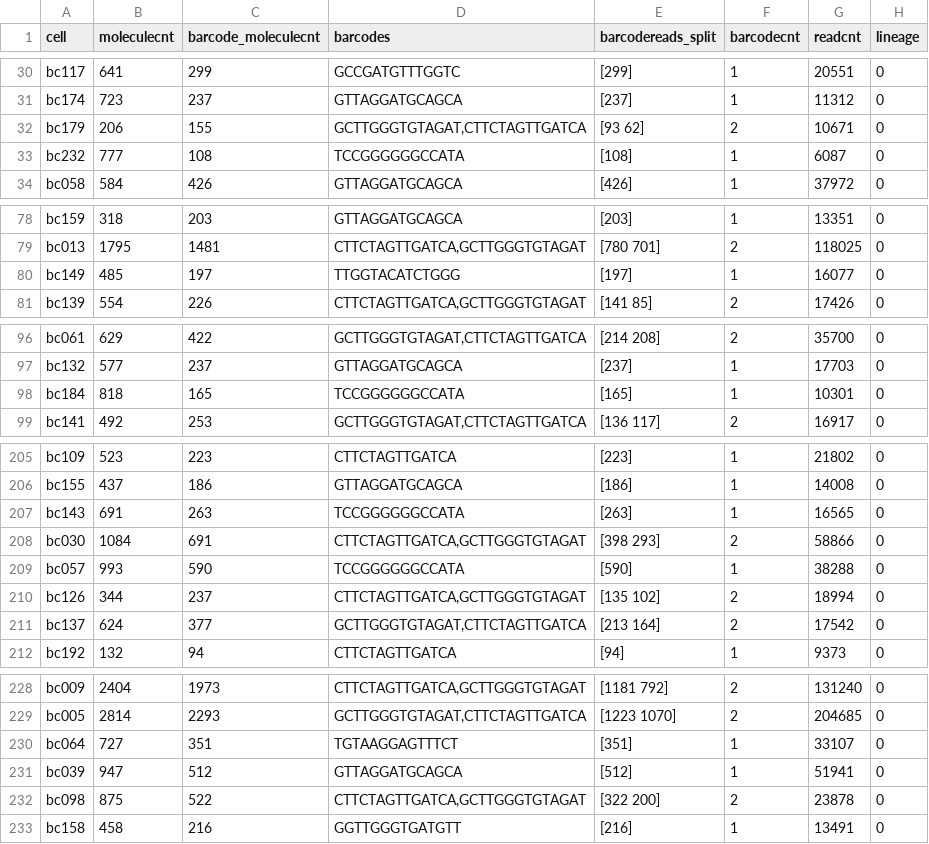
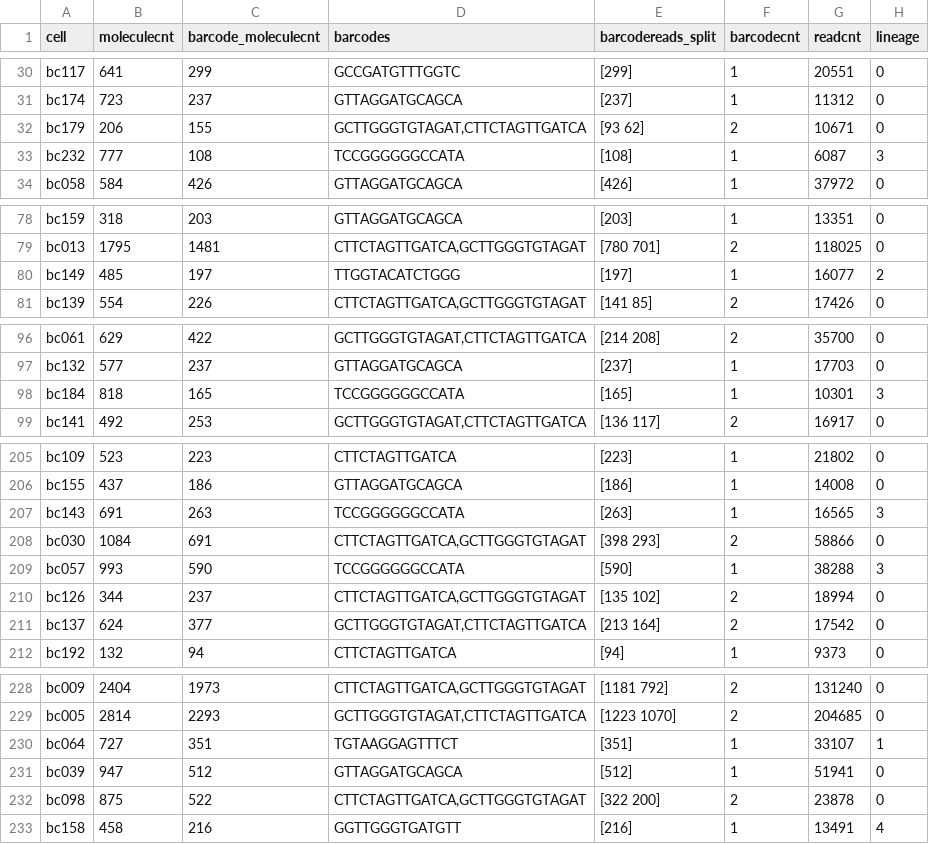
Before and after one commit to gifford-lab/lineage_tracing, a CSV file: results/round2_Sept_2016/fth1_time2_rep2/familyanalysis.csv, drawn as a sheet; only a part is shown, gaps mark what is left out; the diff covers the shown part only.

```diff
--- a/results/round2_Sept_2016/fth1_time2_rep2/familyanalysis.csv
+++ b/results/round2_Sept_2016/fth1_time2_rep2/familyanalysis.csv
@@ -32,3 +32,3 @@ bc174,723,237,GTTAGGATGCAGCA,[237],1,11312,0
 bc179,206,155,"GCTTGGGTGTAGAT,CTTCTAGTTGATCA",[93 62],2,10671,0
-bc232,777,108,TCCGGGGGGCCATA,[108],1,6087,0
+bc232,777,108,TCCGGGGGGCCATA,[108],1,6087,3
 bc058,584,426,GTTAGGATGCAGCA,[426],1,37972,0
@@ -79,3 +79,3 @@ bc159,318,203,GTTAGGATGCAGCA,[203],1,13351,0
 bc013,1795,1481,"CTTCTAGTTGATCA,GCTTGGGTGTAGAT",[780 701],2,118025,0
-bc149,485,197,TTGGTACATCTGGG,[197],1,16077,0
+bc149,485,197,TTGGTACATCTGGG,[197],1,16077,2
 bc139,554,226,"CTTCTAGTTGATCA,GCTTGGGTGTAGAT",[141  85],2,17426,0
@@ -97,3 +97,3 @@ bc061,629,422,"GCTTGGGTGTAGAT,CTTCTAGTTGATCA",[214 208],2,35700,0
 bc132,577,237,GTTAGGATGCAGCA,[237],1,17703,0
-bc184,818,165,TCCGGGGGGCCATA,[165],1,10301,0
+bc184,818,165,TCCGGGGGGCCATA,[165],1,10301,3
 bc141,492,253,"GCTTGGGTGTAGAT,CTTCTAGTTGATCA",[136 117],2,16917,0
@@ -206,5 +206,5 @@ bc109,523,223,CTTCTAGTTGATCA,[223],1,21802,0
 bc155,437,186,GTTAGGATGCAGCA,[186],1,14008,0
-bc143,691,263,TCCGGGGGGCCATA,[263],1,16565,0
+bc143,691,263,TCCGGGGGGCCATA,[263],1,16565,3
 bc030,1084,691,"CTTCTAGTTGATCA,GCTTGGGTGTAGAT",[398 293],2,58866,0
-bc057,993,590,TCCGGGGGGCCATA,[590],1,38288,0
+bc057,993,590,TCCGGGGGGCCATA,[590],1,38288,3
 bc126,344,237,"CTTCTAGTTGATCA,GCTTGGGTGTAGAT",[135 102],2,18994,0
@@ -229,5 +229,5 @@ bc009,2404,1973,"CTTCTAGTTGATCA,GCTTGGGTGTAGAT",[1181  792],2,131240,0
 bc005,2814,2293,"GCTTGGGTGTAGAT,CTTCTAGTTGATCA",[1223 1070],2,204685,0
-bc064,727,351,TGTAAGGAGTTTCT,[351],1,33107,0
+bc064,727,351,TGTAAGGAGTTTCT,[351],1,33107,1
 bc039,947,512,GTTAGGATGCAGCA,[512],1,51941,0
 bc098,875,522,"CTTCTAGTTGATCA,GCTTGGGTGTAGAT",[322 200],2,23878,0
-bc158,458,216,GGTTGGGTGATGTT,[216],1,13491,0
+bc158,458,216,GGTTGGGTGATGTT,[216],1,13491,4
```
Also changed, not shown: 14 edited cells elsewhere in this file, results/round2_Sept_2016/fth1_time1_rep2/familyanalysis.csv, results/round2_Sept_2016/fth1_time2_rep1/familyanalysis.csv, 2 other files.
